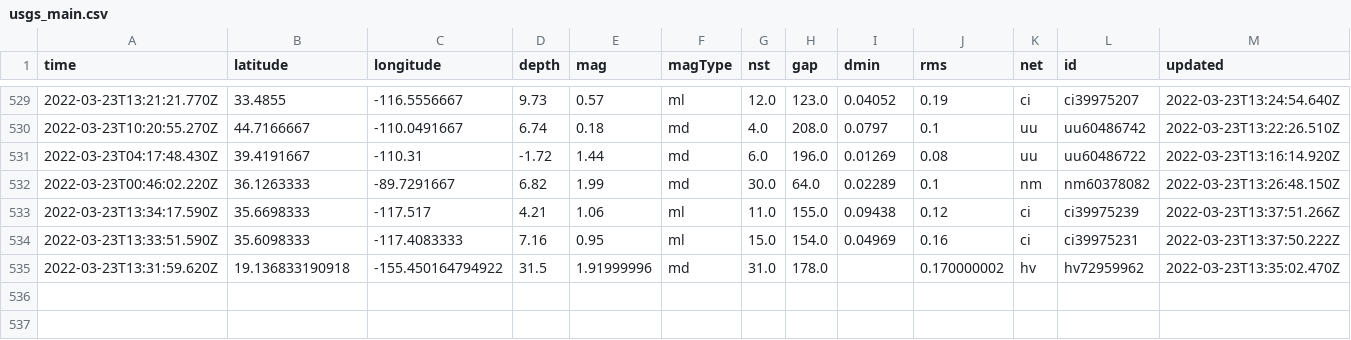
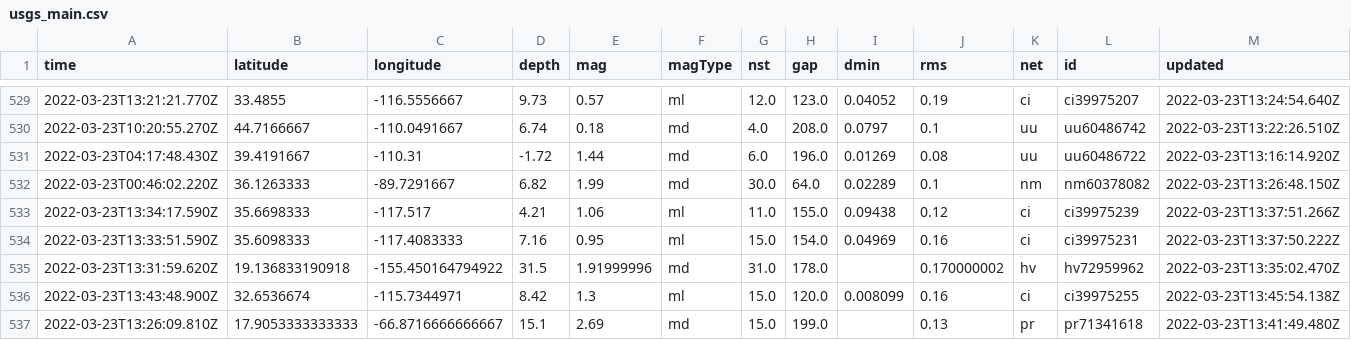
Before and after one commit to pbock/nicar22-github-actions, a CSV file: usgs_main.csv, drawn as a sheet; only a part is shown, gaps mark what is left out; rows hold the shown columns only; the diff names each change by its address in the sheet, - before the commit and + after, or states it on an @@ line.

```diff
--- a/usgs_main.csv
+++ b/usgs_main.csv
+row 536: 2022-03-23T13:43:48.900Z | 32.6536674 | -115.7344971 | 8.42 | 1.3 | ml | 15.0 | 120.0 | 0.008099 | 0.16 | ci | ci39975255 | 2022-03-23T13:45:54.138Z
+row 537: 2022-03-23T13:26:09.810Z | 17.9053333333333 | -66.8716666666667 | 15.1 | 2.69 | md | 15.0 | 199.0 |  | 0.13 | pr | pr71341618 | 2022-03-23T13:41:49.480Z
```
Also changed, not shown: usgs_current.csv.
